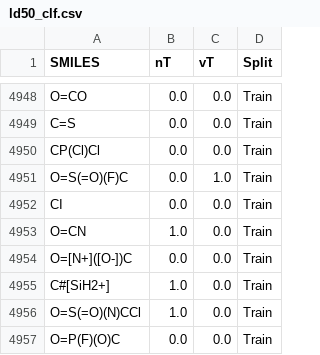
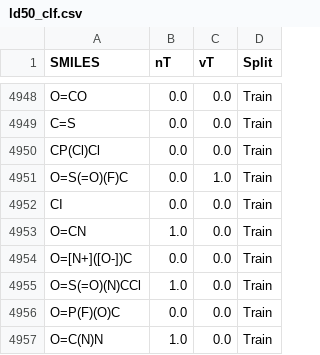
Before and after one commit to nutof-pefoce/toxLD, a CSV file: datasets/ld50_clf.csv, drawn as a sheet; only a part is shown, gaps mark what is left out; the shorter side is filled out with more unchanged rows; the diff names each change by its address in the sheet, - before the commit and + after, or states it on an @@ line.

Commit message:
Remove entry for 'C#[SiH2+]' from ld50_clf.csv
Removed entry for 'C#[SiH2+]' from the dataset.

```diff
--- a/datasets/ld50_clf.csv
+++ b/datasets/ld50_clf.csv
-row 4955: C#[SiH2+] | 1.0 | 0.0 | Train
```
